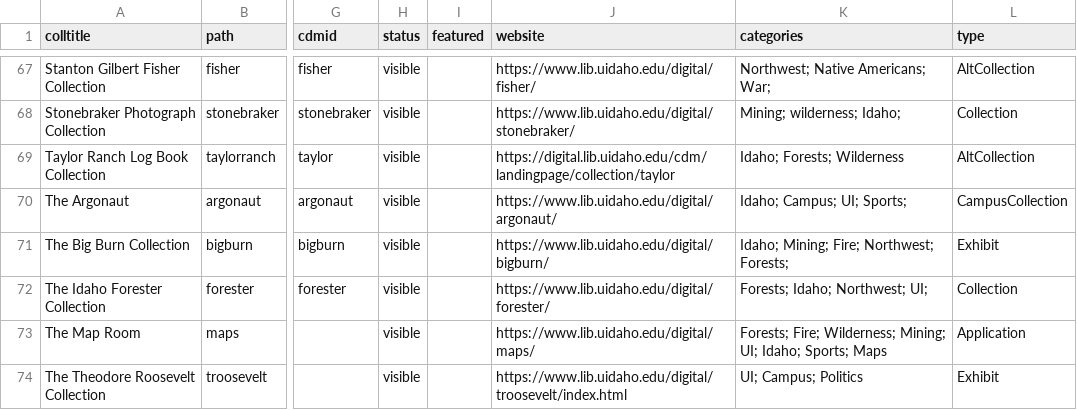
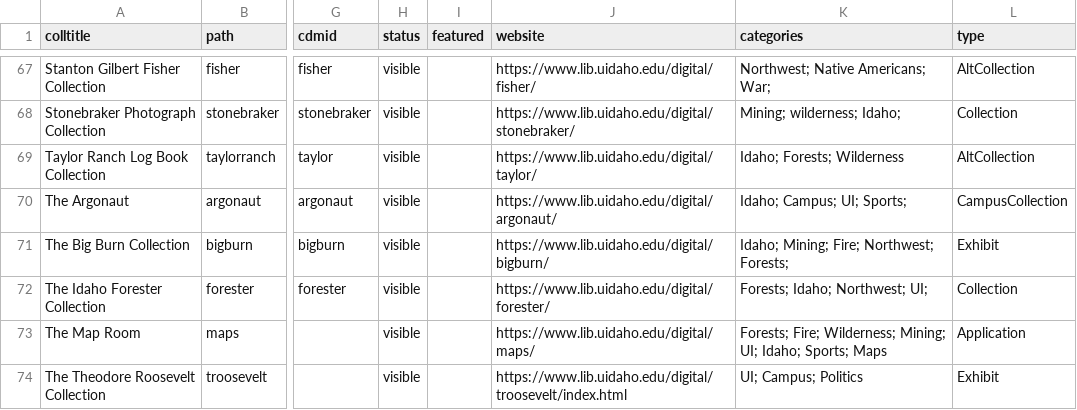
Before and after one commit to uidaholib/digital_source, a CSV file: _data/digital_all_collections.csv, drawn as a sheet; only a part is shown, gaps mark what is left out; the diff names each change by its address in the sheet, - before the commit and + after, or states it on an @@ line.

Commit message:
update taylor ranch link

```diff
--- a/_data/digital_all_collections.csv
+++ b/_data/digital_all_collections.csv
-J69 (website): https://digital.lib.uidaho.edu/cdm/landingpage/collection/taylor
+J69 (website): https://www.lib.uidaho.edu/digital/taylor/
```
